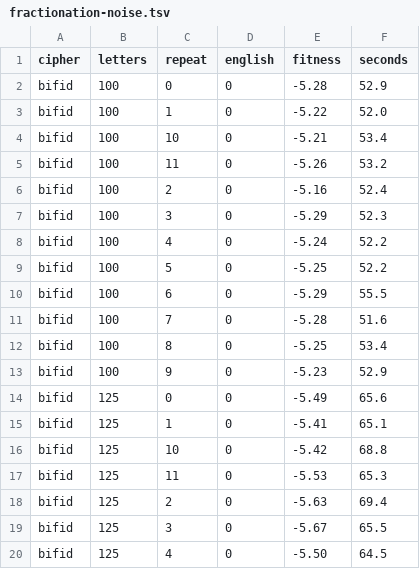
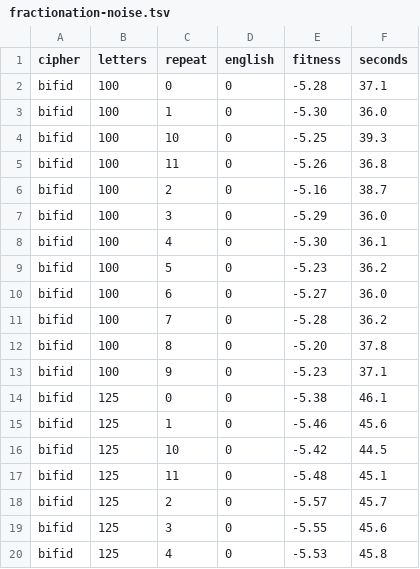
Before and after one commit to micheloosterhof/vigenere-org, a TSV file: bench/results/fractionation-noise.tsv, drawn as a sheet; only a part is shown; the diff covers the shown part only.

```diff
--- a/bench/results/fractionation-noise.tsv
+++ b/bench/results/fractionation-noise.tsv
@@ -1,20 +1,20 @@
 cipher	letters	repeat	english	fitness	seconds
-bifid	100	0	0	-5.28	52.9
-bifid	100	1	0	-5.22	52.0
-bifid	100	10	0	-5.21	53.4
-bifid	100	11	0	-5.26	53.2
-bifid	100	2	0	-5.16	52.4
-bifid	100	3	0	-5.29	52.3
-bifid	100	4	0	-5.24	52.2
-bifid	100	5	0	-5.25	52.2
-bifid	100	6	0	-5.29	55.5
-bifid	100	7	0	-5.28	51.6
-bifid	100	8	0	-5.25	53.4
-bifid	100	9	0	-5.23	52.9
-bifid	125	0	0	-5.49	65.6
-bifid	125	1	0	-5.41	65.1
-bifid	125	10	0	-5.42	68.8
-bifid	125	11	0	-5.53	65.3
-bifid	125	2	0	-5.63	69.4
-bifid	125	3	0	-5.67	65.5
-bifid	125	4	0	-5.50	64.5
+bifid	100	0	0	-5.28	37.1
+bifid	100	1	0	-5.30	36.0
+bifid	100	10	0	-5.25	39.3
+bifid	100	11	0	-5.26	36.8
+bifid	100	2	0	-5.16	38.7
+bifid	100	3	0	-5.29	36.0
+bifid	100	4	0	-5.30	36.1
+bifid	100	5	0	-5.23	36.2
+bifid	100	6	0	-5.27	36.0
+bifid	100	7	0	-5.28	36.2
+bifid	100	8	0	-5.20	37.8
+bifid	100	9	0	-5.23	37.1
+bifid	125	0	0	-5.38	46.1
+bifid	125	1	0	-5.46	45.6
+bifid	125	10	0	-5.42	44.5
+bifid	125	11	0	-5.48	45.1
+bifid	125	2	0	-5.57	45.7
+bifid	125	3	0	-5.55	45.6
+bifid	125	4	0	-5.53	45.8
```
Also changed, not shown: 101 edited cells elsewhere in this file, bench/results/annealing-solvers.tsv, bench/results/fractionation-short.tsv, 1 other file.
